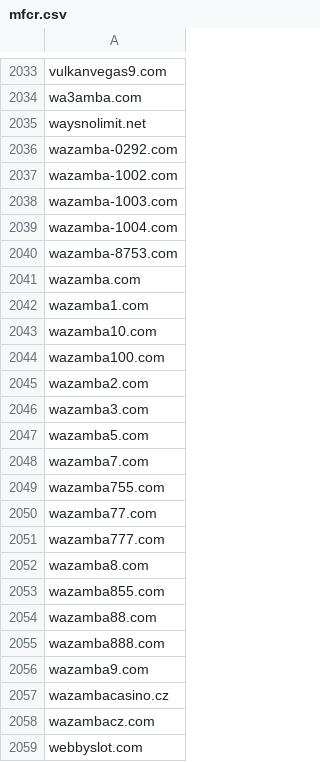
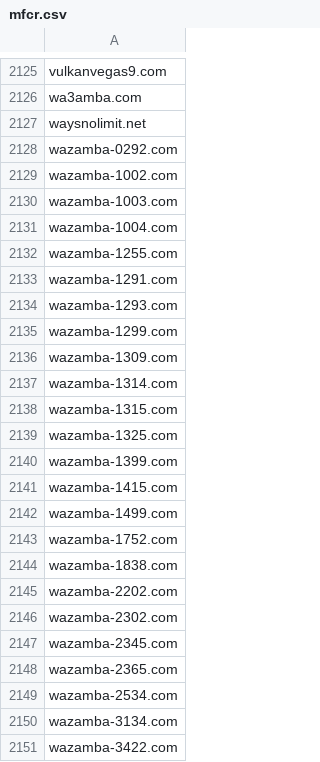
Before and after one commit to analogic/cz-gov-blocks, a CSV file: csv/mfcr.csv, drawn as a sheet; only a part is shown, gaps mark what is left out; the shorter side is filled out with more unchanged rows; the diff covers the shown part only.

```diff
--- a/csv/mfcr.csv
+++ b/csv/mfcr.csv
@@ -2039 +2131,21 @@ wazamba-1003.com
 wazamba-1004.com
+wazamba-1255.com
+wazamba-1291.com
+wazamba-1293.com
+wazamba-1299.com
+wazamba-1309.com
+wazamba-1314.com
+wazamba-1315.com
+wazamba-1325.com
+wazamba-1399.com
+wazamba-1415.com
+wazamba-1499.com
+wazamba-1752.com
+wazamba-1838.com
+wazamba-2202.com
+wazamba-2302.com
+wazamba-2345.com
+wazamba-2365.com
+wazamba-2534.com
+wazamba-3134.com
+wazamba-3422.com
```
Also changed, not shown: 116 added rows elsewhere in this file, 3 other files.
